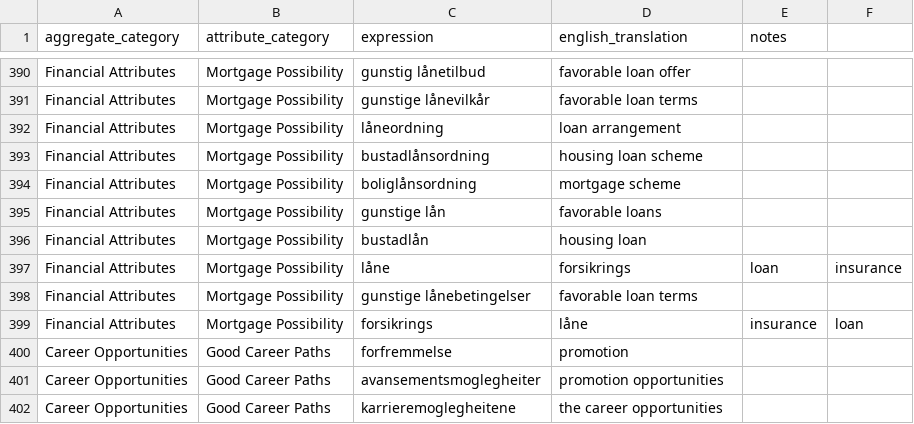
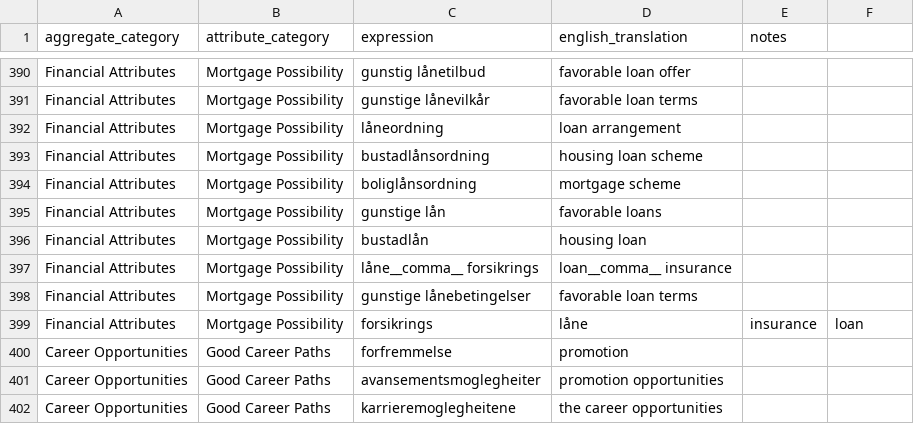
Before and after one commit to adamreir/content_job_ads, a CSV file: expressions.csv, drawn as a sheet; only a part is shown, gaps mark what is left out.

Commit message:
Update expressions.csv
Changed "," to "__comma__" in text cells in line 397. Github does not know how to display .csv-files when the number of commas are not fixed across lines.

```diff
--- a/expressions.csv
+++ b/expressions.csv
@@ -396,3 +396,3 @@ Financial Attributes,Mortgage Possibility,gunstige lån,favorable loans,
 Financial Attributes,Mortgage Possibility,bustadlån,housing loan,
-Financial Attributes,Mortgage Possibility,låne , forsikrings,loan, insurance,
+Financial Attributes,Mortgage Possibility,låne__comma__ forsikrings,loan__comma__ insurance,
 Financial Attributes,Mortgage Possibility,gunstige lånebetingelser,favorable loan terms,
```
